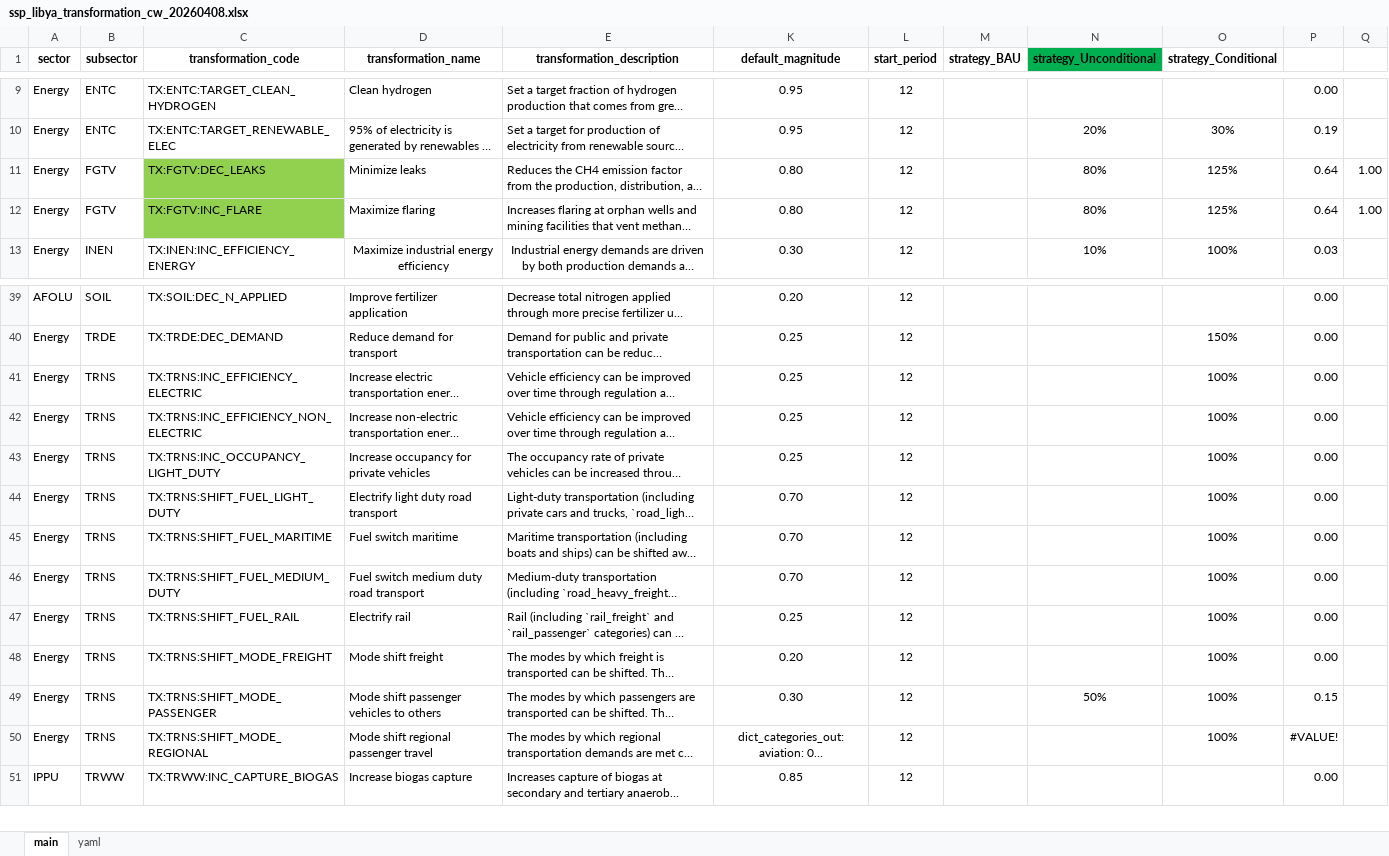
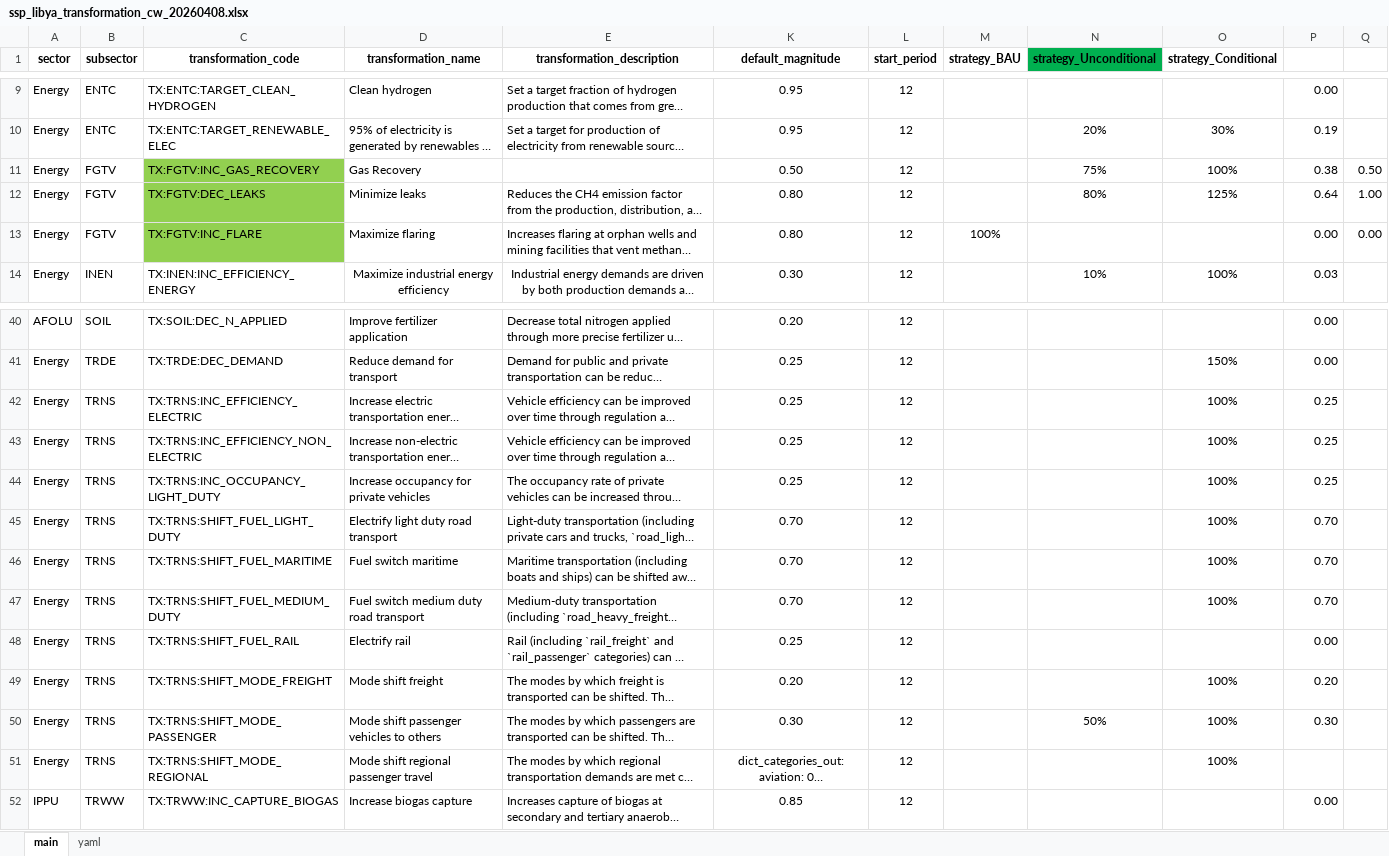
Before and after one commit to sisepuede-framework/ssp_libya, an Excel workbook: ssp_modeling/scenario_mapping/ssp_libya_transformation_cw_20260408.xlsx, sheet main, drawn as a sheet; only a part is shown, gaps mark what is left out; long unchanged cells end in …; values as stored, in another font and other column widths than the file's, no borders; conditional formats not drawn; addresses are those after the commit; the diff names each change by its address in the sheet, - before the commit and + after, or states it on an @@ line.

```diff
--- a/ssp_modeling/scenario_mapping/ssp_libya_transformation_cw_20260408.xlsx (sheet main)
+++ b/ssp_modeling/scenario_mapping/ssp_libya_transformation_cw_20260408.xlsx (sheet main)
+row 11: Energy | FGTV | TX:FGTV:INC_GAS_RECOVERY | Gas Recovery |  | 0.50 | 12 |  | 75% | 100% | 0.38 | 0.50
-M13 (strategy_BAU): (empty)
+M13 (strategy_BAU): 100%
-N13 (strategy_Unconditional): 80%
+N13 (strategy_Unconditional): (empty)
-O13 (strategy_Conditional): 125%
+O13 (strategy_Conditional): (empty)
-P13: 0.64
+P13: 0.00
-Q13: 1.00
+Q13: 0.00
-P42:P44: 0.00
+P42:P44: 0.25
-P45:P47: 0.00
+P45:P47: 0.70
-O48 (strategy_Conditional): 100%
+O48 (strategy_Conditional): (empty)
-P49: 0.00
+P49: 0.20
-P50: 0.15
+P50: 0.30
-P51: #VALUE!
+P51: (empty)
```
Also changed, not shown: sheet yaml, formulas that keep their value, hidden cells, ssp_modeling/cost-benefits/cb_config_files/cb_config_params.xlsx, 19 other files.
